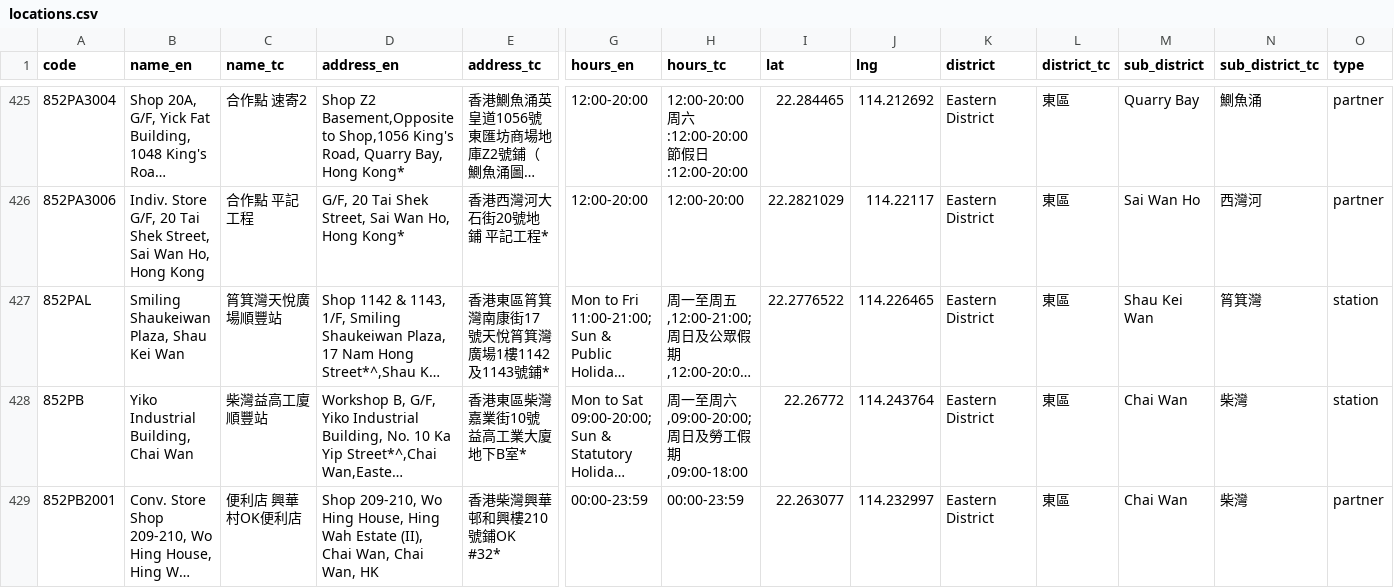
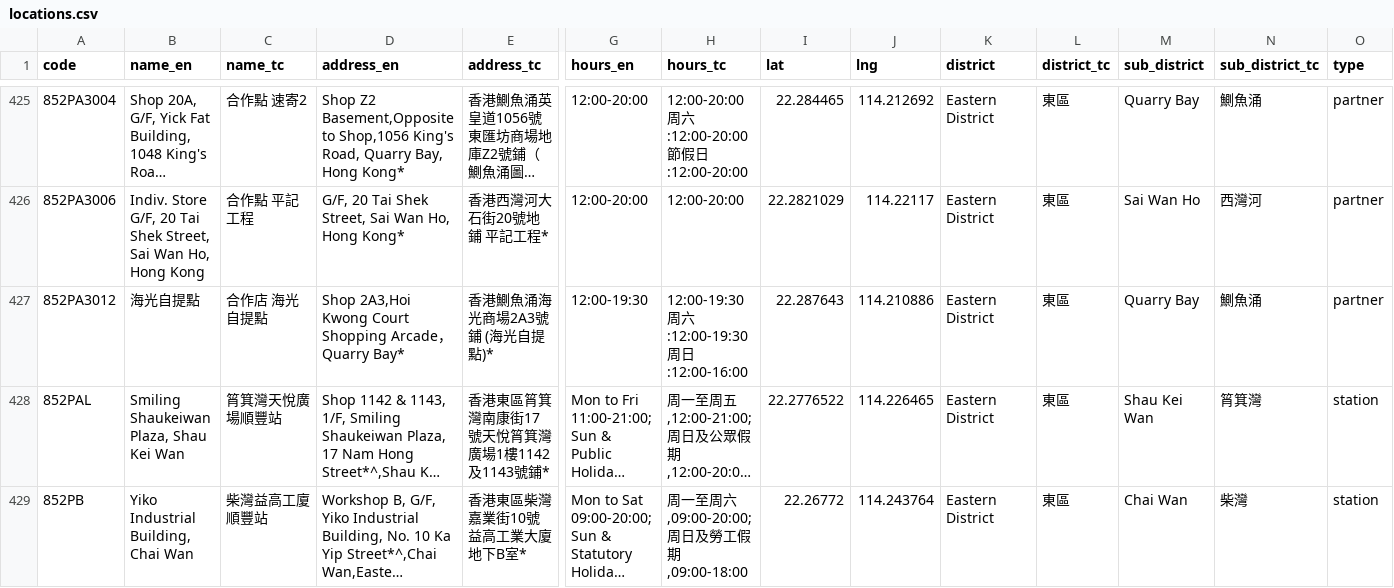
Before and after one commit to mikenuko/hk-sf-location-list, a CSV file: data/locations.csv, drawn as a sheet; only a part is shown, gaps mark what is left out; the shorter side is filled out with more unchanged rows; long unchanged cells end in …; rows hold the shown columns only; the diff names each change by its address in the sheet, - before the commit and + after, or states it on an @@ line.

Commit message:
data: refresh 2026-10-21 [skip ci]

```diff
--- a/data/locations.csv
+++ b/data/locations.csv
+row 427: 852PA3012 | 海光自提點 | 合作店 海光自提點 | Shop 2A3,Hoi Kwong Court Shopping Arcade，Quarry Bay* | 香港鰂魚涌海光商場2A3號鋪 (海光自提點)* | 12:00-19:30 | 12:00-19:30 周六:12:00-19:30 周日:12:00-16:00 | 22.287643 | 114.210886 | Eastern District | 東區 | Quarry Bay | 鰂魚涌 | partner
```
Also changed, not shown: 5 other files.
